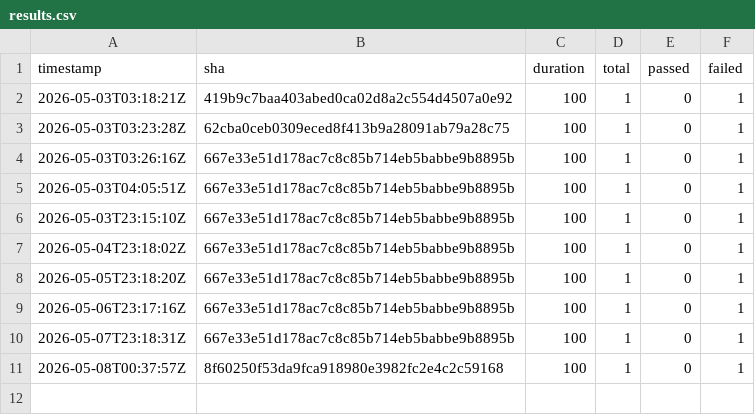
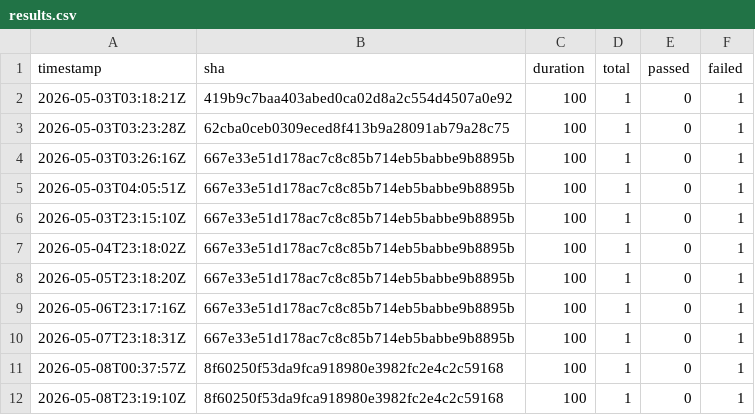
Before and after one commit to exisz/tally, a CSV file: desktop/mac/results.csv, drawn as a sheet.

```diff
--- a/desktop/mac/results.csv
+++ b/desktop/mac/results.csv
@@ -11 +11,2 @@ timestamp,sha,duration,total,passed,failed
 2026-05-08T00:37:57Z,8f60250f53da9fca918980e3982fc2e4c2c59168,100,1,0,1
+2026-05-08T23:19:10Z,8f60250f53da9fca918980e3982fc2e4c2c59168,100,1,0,1
```
Also changed, not shown: 1 other file.
